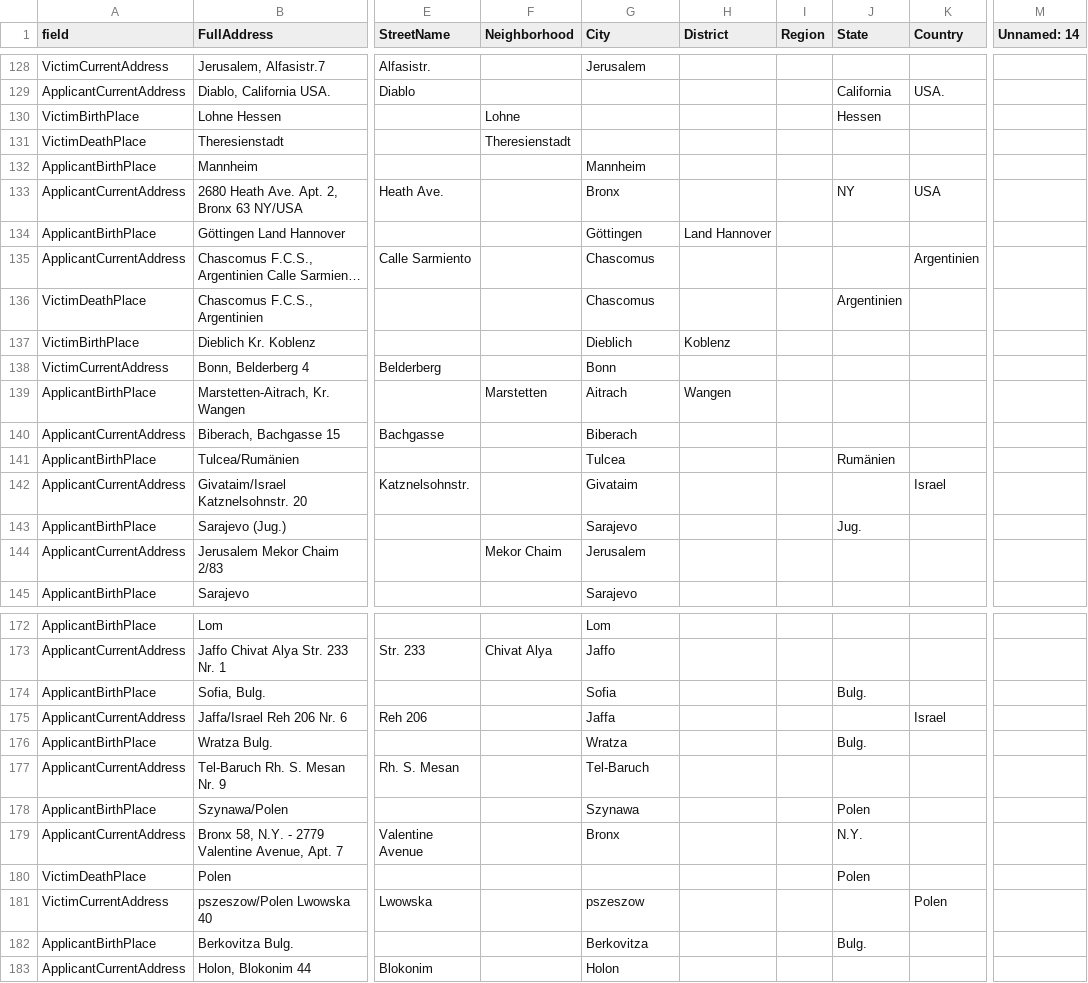
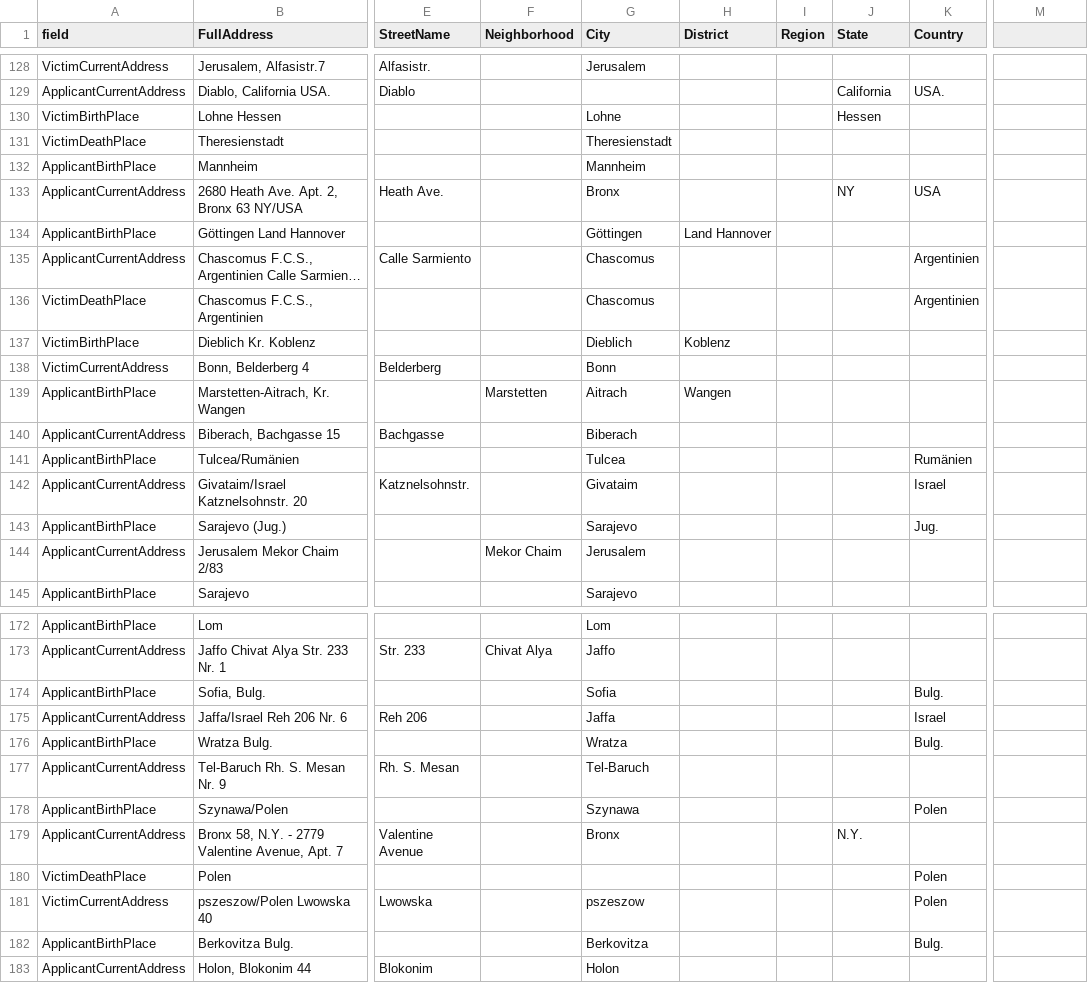
Before and after one commit to ISE-FIZKarlsruhe/bzk-address-parsing, a CSV file: open_data/bzkopen_addresses_train.csv, drawn as a sheet; only a part is shown, gaps mark what is left out; long unchanged cells end in …; the diff covers the shown part only; the diff names each change by its address in the sheet, - before the commit and + after, or states it on an @@ line.

```diff
--- a/open_data/bzkopen_addresses_train.csv
+++ b/open_data/bzkopen_addresses_train.csv
-M1: Unnamed: 14
+M1: (empty)
-F130 (Neighborhood): Lohne
+F130 (Neighborhood): (empty)
-G130 (City): (empty)
+G130 (City): Lohne
-F131 (Neighborhood): Theresienstadt
+F131 (Neighborhood): (empty)
-G131 (City): (empty)
+G131 (City): Theresienstadt
-J136 (State): Argentinien
+J136 (State): (empty)
-K136 (Country): (empty)
+K136 (Country): Argentinien
-J141 (State): Rumänien
+J141 (State): (empty)
-K141 (Country): (empty)
+K141 (Country): Rumänien
-J143 (State): Jug.
+J143 (State): (empty)
-K143 (Country): (empty)
+K143 (Country): Jug.
-J174 (State): Bulg.
+J174 (State): (empty)
-K174 (Country): (empty)
+K174 (Country): Bulg.
-J176 (State): Bulg.
+J176 (State): (empty)
-K176 (Country): (empty)
+K176 (Country): Bulg.
-J178 (State): Polen
+J178 (State): (empty)
-K178 (Country): (empty)
+K178 (Country): Polen
-J180 (State): Polen
+J180 (State): (empty)
-K180 (Country): (empty)
+K180 (Country): Polen
-J182 (State): Bulg.
+J182 (State): (empty)
-K182 (Country): (empty)
+K182 (Country): Bulg.
```
Also changed, not shown: 39 edited cells elsewhere in this file, open_data/bzkopen_addresses_test.csv, open_data/bzkopen_addresses_val.csv, 4 other files.
